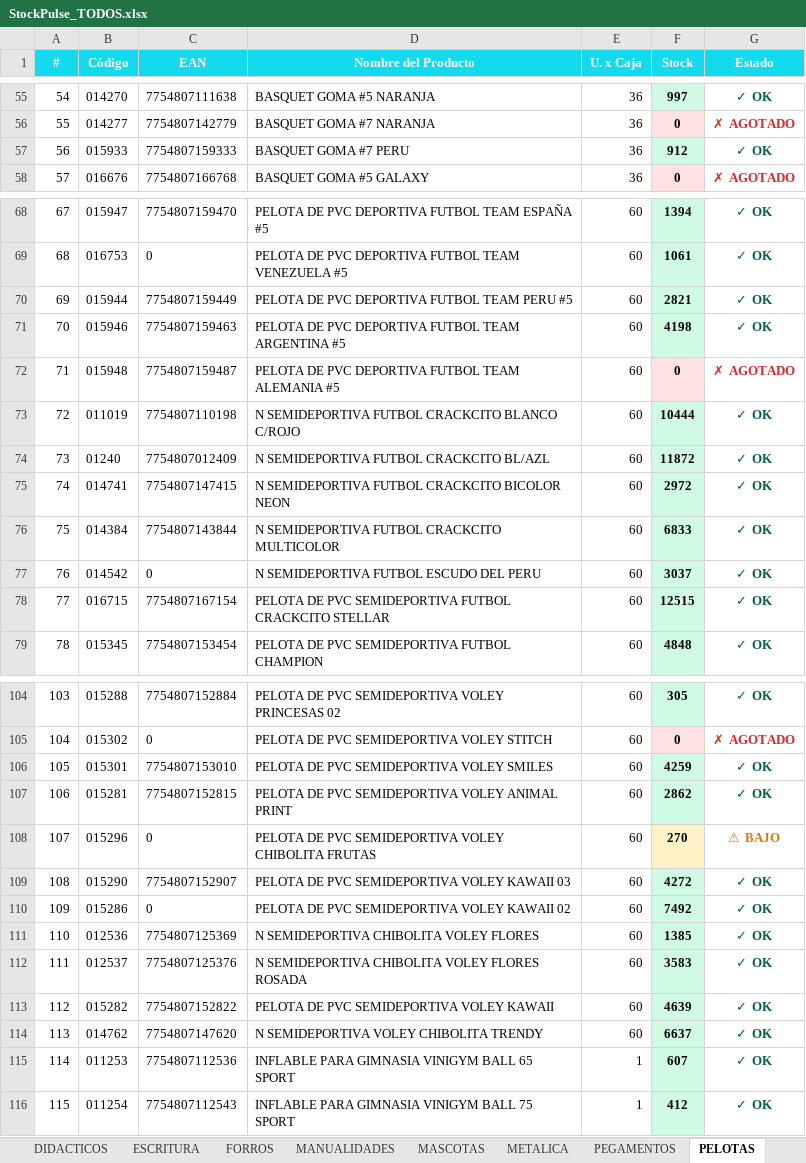
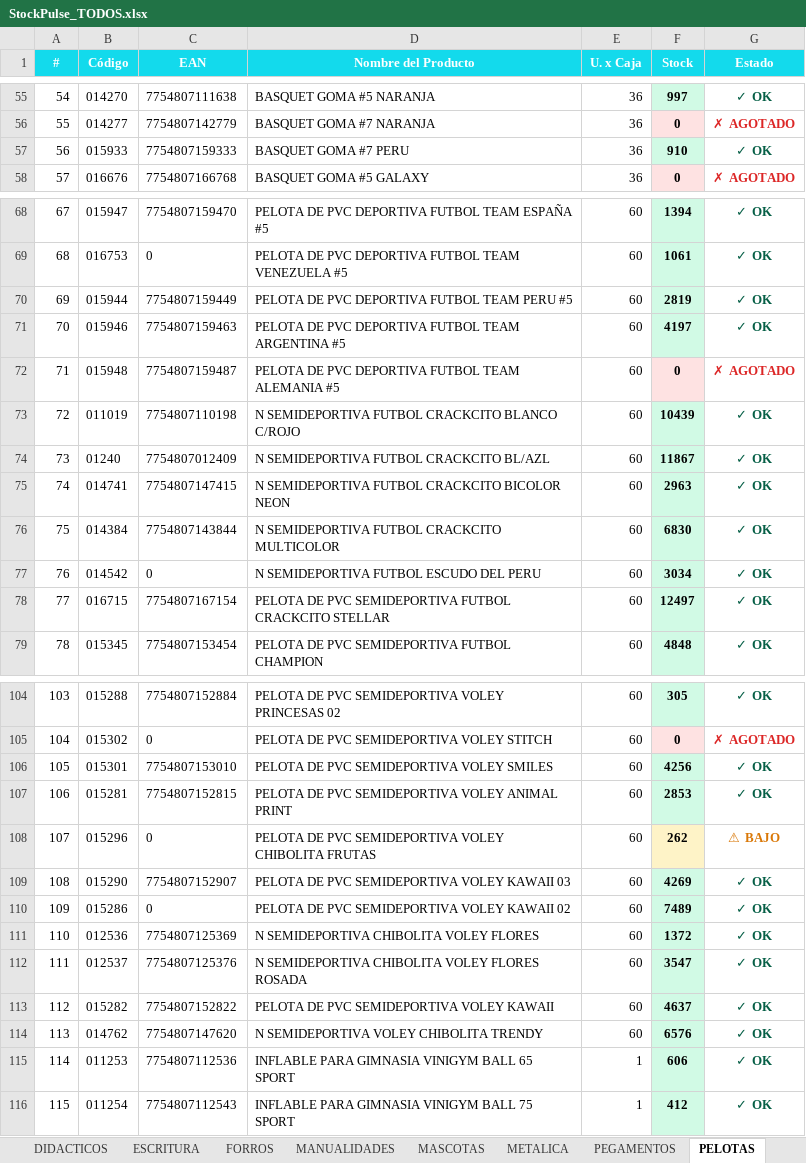
Before and after one commit to CarlosCus1/Stock_Reporter, an Excel workbook: reports/StockPulse_TODOS.xlsx, sheet PELOTAS, drawn as a sheet; only a part is shown, gaps mark what is left out; values as stored, in another font and other column widths than the file's, no borders; the diff covers the shown part only; the diff names each change by its address in the sheet, - before the commit and + after, or states it on an @@ line.

```diff
--- a/reports/StockPulse_TODOS.xlsx (sheet PELOTAS)
+++ b/reports/StockPulse_TODOS.xlsx (sheet PELOTAS)
-F57 (Stock): 912
+F57 (Stock): 910
-F70 (Stock): 2821
+F70 (Stock): 2819
-F71 (Stock): 4198
+F71 (Stock): 4197
-F73 (Stock): 10444
+F73 (Stock): 10439
-F74 (Stock): 11872
+F74 (Stock): 11867
-F75 (Stock): 2972
+F75 (Stock): 2963
-F76 (Stock): 6833
+F76 (Stock): 6830
-F77 (Stock): 3037
+F77 (Stock): 3034
-F78 (Stock): 12515
+F78 (Stock): 12497
-F106 (Stock): 4259
+F106 (Stock): 4256
-F107 (Stock): 2862
+F107 (Stock): 2853
-F108 (Stock): 270
+F108 (Stock): 262
-F109 (Stock): 4272
+F109 (Stock): 4269
-F110 (Stock): 7492
+F110 (Stock): 7489
-F111 (Stock): 1385
+F111 (Stock): 1372
-F112 (Stock): 3583
+F112 (Stock): 3547
-F113 (Stock): 4639
+F113 (Stock): 4637
-F114 (Stock): 6637
+F114 (Stock): 6576
-F115 (Stock): 607
+F115 (Stock): 606
```
Also changed, not shown: 32 edited cells and cell formats elsewhere in this sheet, sheet Resumen, sheet REPRESENTADAS, sheet ARCHIVO, sheet MASCOTAS, sheet FORROS, sheet ESCRITURA, 3 more sheets, reports/StockPulse_ESCOLAR.xlsx, reports/StockPulse_PELOTAS.xlsx, 1 other file.
